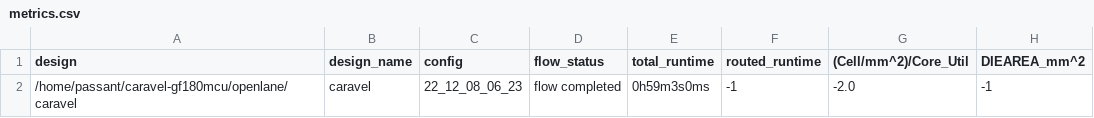
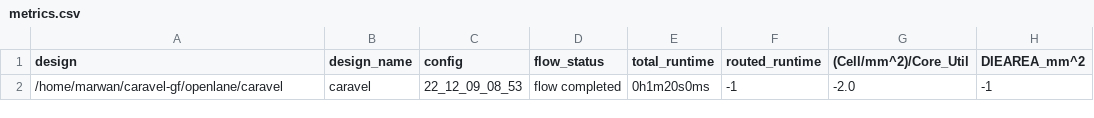
Before and after one commit to efabless/caravel-gf180mcu, a CSV file: signoff/caravel/metrics.csv, drawn as a sheet; only a part is shown; the diff names each change by its address in the sheet, - before the commit and + after, or states it on an @@ line.

Commit message:
caravel rehardening

```diff
--- a/signoff/caravel/metrics.csv
+++ b/signoff/caravel/metrics.csv
-A2 (design): /home/passant/caravel-gf180mcu/openlane/caravel
+A2 (design): /home/marwan/caravel-gf/openlane/caravel
-C2 (config): 22_12_08_06_23
+C2 (config): 22_12_09_08_53
-E2 (total_runtime): 0h59m3s0ms
+E2 (total_runtime): 0h1m20s0ms
```
Also changed, not shown: 2 other files.
